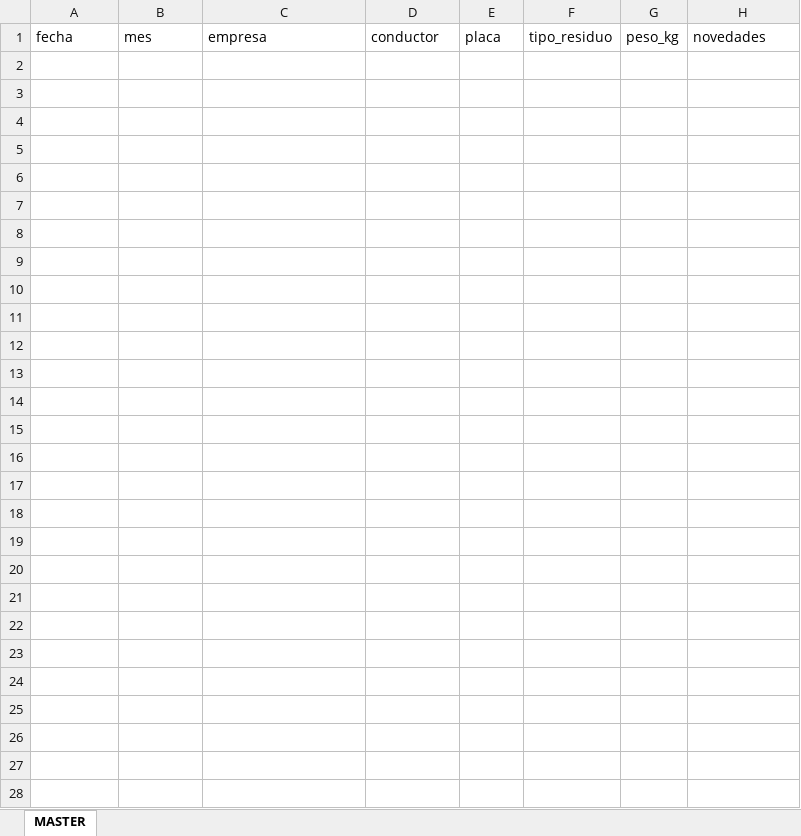
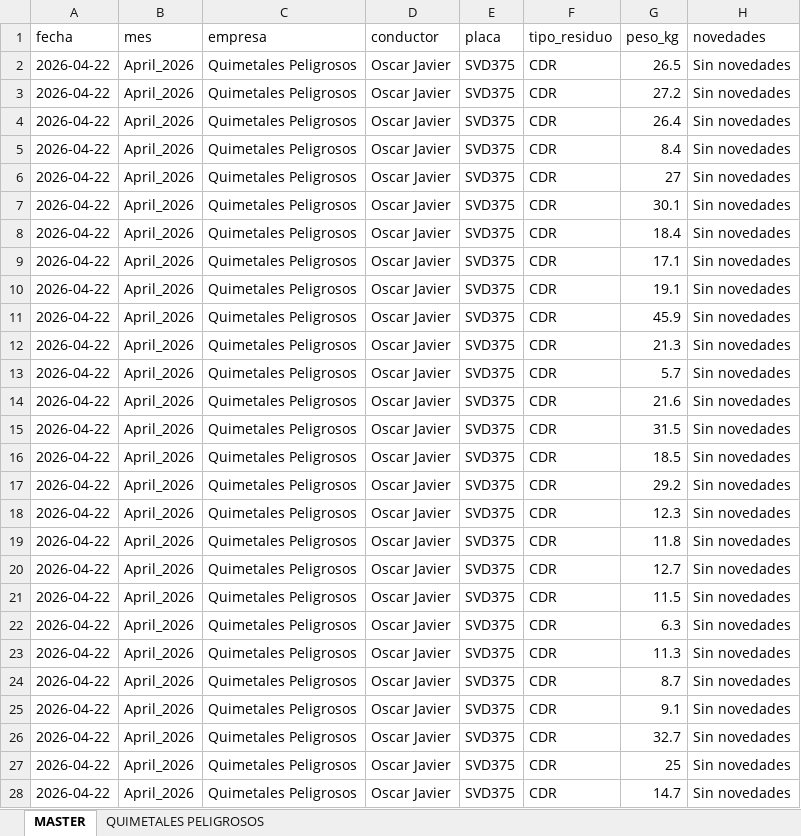
Before and after one commit to alejandraho013/registro-salida-residuos, an Excel workbook: database.xlsx, sheet MASTER, drawn as a sheet; values as stored, in another font and other column widths than the file's, no borders; the diff names each change by its address in the sheet, - before the commit and + after, or states it on an @@ line.

Commit message:
Reg_Quimetales Peligrosos_SVD375_20260422_171500

```diff
--- a/database.xlsx (sheet MASTER)
+++ b/database.xlsx (sheet MASTER)
+sheet tab: QUIMETALES PELIGROSOS
+row 2: 2026-04-22 | April_2026 | Quimetales Peligrosos | Oscar Javier | SVD375 | CDR | 26.5 | Sin novedades
+row 3: 2026-04-22 | April_2026 | Quimetales Peligrosos | Oscar Javier | SVD375 | CDR | 27.2 | Sin novedades
+row 4: 2026-04-22 | April_2026 | Quimetales Peligrosos | Oscar Javier | SVD375 | CDR | 26.4 | Sin novedades
+row 5: 2026-04-22 | April_2026 | Quimetales Peligrosos | Oscar Javier | SVD375 | CDR | 8.4 | Sin novedades
+row 6: 2026-04-22 | April_2026 | Quimetales Peligrosos | Oscar Javier | SVD375 | CDR | 27 | Sin novedades
+row 7: 2026-04-22 | April_2026 | Quimetales Peligrosos | Oscar Javier | SVD375 | CDR | 30.1 | Sin novedades
+row 8: 2026-04-22 | April_2026 | Quimetales Peligrosos | Oscar Javier | SVD375 | CDR | 18.4 | Sin novedades
+row 9: 2026-04-22 | April_2026 | Quimetales Peligrosos | Oscar Javier | SVD375 | CDR | 17.1 | Sin novedades
+row 10: 2026-04-22 | April_2026 | Quimetales Peligrosos | Oscar Javier | SVD375 | CDR | 19.1 | Sin novedades
+row 11: 2026-04-22 | April_2026 | Quimetales Peligrosos | Oscar Javier | SVD375 | CDR | 45.9 | Sin novedades
+row 12: 2026-04-22 | April_2026 | Quimetales Peligrosos | Oscar Javier | SVD375 | CDR | 21.3 | Sin novedades
+row 13: 2026-04-22 | April_2026 | Quimetales Peligrosos | Oscar Javier | SVD375 | CDR | 5.7 | Sin novedades
+row 14: 2026-04-22 | April_2026 | Quimetales Peligrosos | Oscar Javier | SVD375 | CDR | 21.6 | Sin novedades
+row 15: 2026-04-22 | April_2026 | Quimetales Peligrosos | Oscar Javier | SVD375 | CDR | 31.5 | Sin novedades
+row 16: 2026-04-22 | April_2026 | Quimetales Peligrosos | Oscar Javier | SVD375 | CDR | 18.5 | Sin novedades
+row 17: 2026-04-22 | April_2026 | Quimetales Peligrosos | Oscar Javier | SVD375 | CDR | 29.2 | Sin novedades
+row 18: 2026-04-22 | April_2026 | Quimetales Peligrosos | Oscar Javier | SVD375 | CDR | 12.3 | Sin novedades
+row 19: 2026-04-22 | April_2026 | Quimetales Peligrosos | Oscar Javier | SVD375 | CDR | 11.8 | Sin novedades
+row 20: 2026-04-22 | April_2026 | Quimetales Peligrosos | Oscar Javier | SVD375 | CDR | 12.7 | Sin novedades
+row 21: 2026-04-22 | April_2026 | Quimetales Peligrosos | Oscar Javier | SVD375 | CDR | 11.5 | Sin novedades
+row 22: 2026-04-22 | April_2026 | Quimetales Peligrosos | Oscar Javier | SVD375 | CDR | 6.3 | Sin novedades
+row 23: 2026-04-22 | April_2026 | Quimetales Peligrosos | Oscar Javier | SVD375 | CDR | 11.3 | Sin novedades
+row 24: 2026-04-22 | April_2026 | Quimetales Peligrosos | Oscar Javier | SVD375 | CDR | 8.7 | Sin novedades
+row 25: 2026-04-22 | April_2026 | Quimetales Peligrosos | Oscar Javier | SVD375 | CDR | 9.1 | Sin novedades
+row 26: 2026-04-22 | April_2026 | Quimetales Peligrosos | Oscar Javier | SVD375 | CDR | 32.7 | Sin novedades
+row 27: 2026-04-22 | April_2026 | Quimetales Peligrosos | Oscar Javier | SVD375 | CDR | 25 | Sin novedades
+row 28: 2026-04-22 | April_2026 | Quimetales Peligrosos | Oscar Javier | SVD375 | CDR | 14.7 | Sin novedades
```
